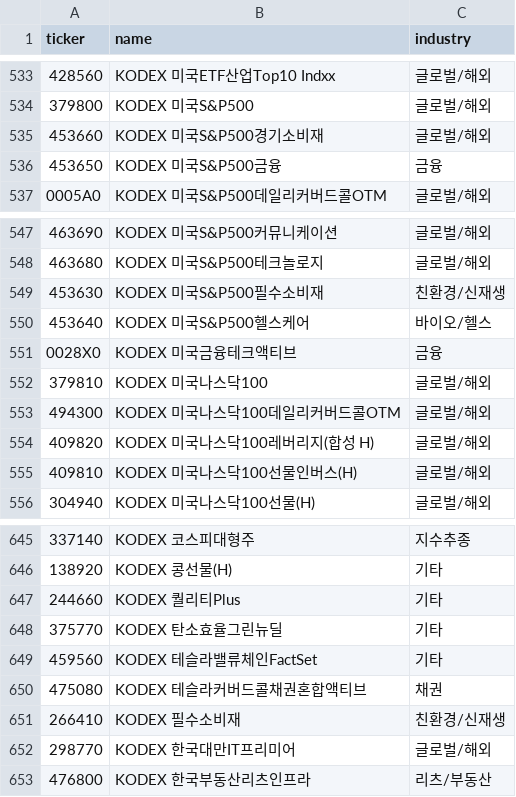
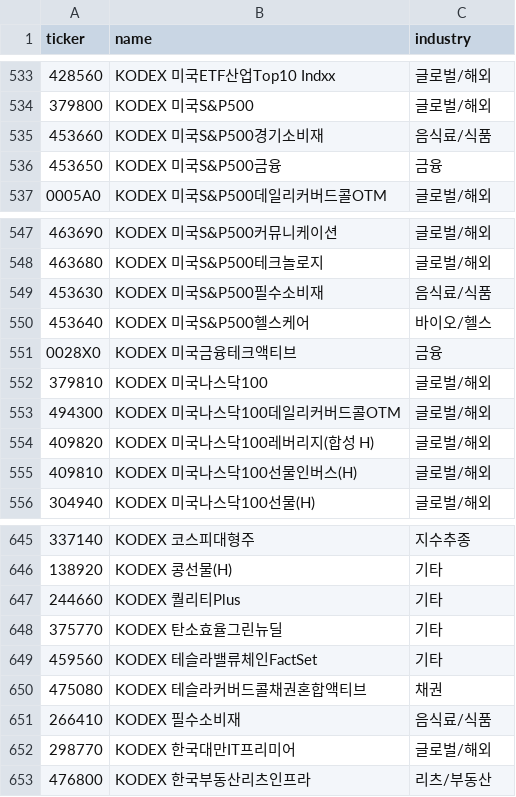
Before and after one commit to starpilpython/stock_dashboard, a CSV file: data/etf_master.csv, drawn as a sheet; only a part is shown, gaps mark what is left out; the diff covers the shown part only.

```diff
--- a/data/etf_master.csv
+++ b/data/etf_master.csv
@@ -534,3 +534,3 @@
 379800,KODEX 미국S&P500,글로벌/해외
-453660,KODEX 미국S&P500경기소비재,글로벌/해외
+453660,KODEX 미국S&P500경기소비재,음식료/식품
 453650,KODEX 미국S&P500금융,금융
@@ -548,3 +548,3 @@
 463680,KODEX 미국S&P500테크놀로지,글로벌/해외
-453630,KODEX 미국S&P500필수소비재,친환경/신재생
+453630,KODEX 미국S&P500필수소비재,음식료/식품
 453640,KODEX 미국S&P500헬스케어,바이오/헬스
@@ -650,3 +650,3 @@
 475080,KODEX 테슬라커버드콜채권혼합액티브,채권
-266410,KODEX 필수소비재,친환경/신재생
+266410,KODEX 필수소비재,음식료/식품
 298770,KODEX 한국대만IT프리미어,글로벌/해외
```
Also changed, not shown: 5 edited cells elsewhere in this file, 2 other files.
